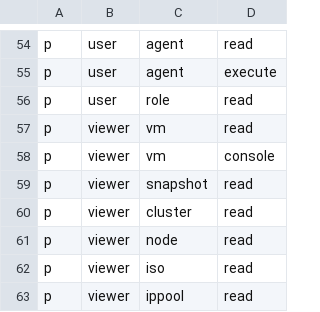
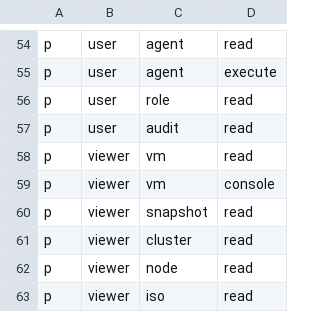
Before and after one commit to kumpeapps/kvcloud, a CSV file: backend/app/core/rbac_policy.csv, drawn as a sheet; only a part is shown, gaps mark what is left out; the shorter side is filled out with more unchanged rows.

Commit message:
[dev] Added Audit Logs

```diff
--- a/backend/app/core/rbac_policy.csv
+++ b/backend/app/core/rbac_policy.csv
@@ -56,2 +56,3 @@ p, user, agent, execute
 p, user, role, read
+p, user, audit, read
 p, viewer, vm, read
```
Also changed, not shown: 14 other files.
